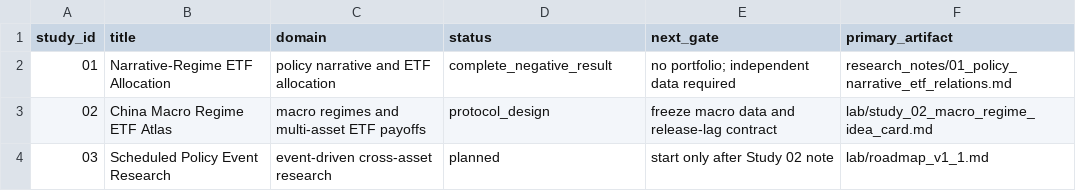
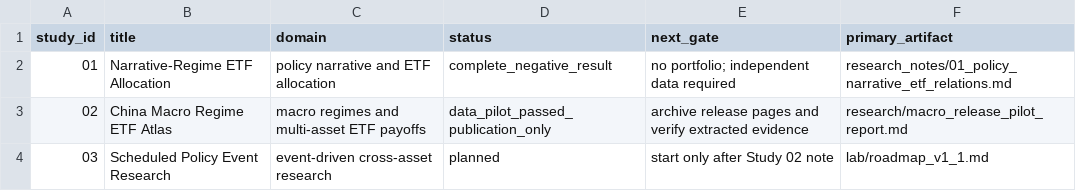
Before and after one commit to luka77bie/Quant-Research, a CSV file: lab/project_registry.csv, drawn as a sheet.

Commit message:
Add macro release feasibility pilot

```diff
--- a/lab/project_registry.csv
+++ b/lab/project_registry.csv
@@ -2,3 +2,3 @@ study_id,title,domain,status,next_gate,primary_artifact
 01,Narrative-Regime ETF Allocation,policy narrative and ETF allocation,complete_negative_result,no portfolio; independent data required,research_notes/01_policy_narrative_etf_relations.md
-02,China Macro Regime ETF Atlas,macro regimes and multi-asset ETF payoffs,protocol_design,freeze macro data and release-lag contract,lab/study_02_macro_regime_idea_card.md
+02,China Macro Regime ETF Atlas,macro regimes and multi-asset ETF payoffs,data_pilot_passed_publication_only,archive release pages and verify extracted evidence,research/macro_release_pilot_report.md
 03,Scheduled Policy Event Research,event-driven cross-asset research,planned,start only after Study 02 note,lab/roadmap_v1_1.md
```
Also changed, not shown: 11 other files.
